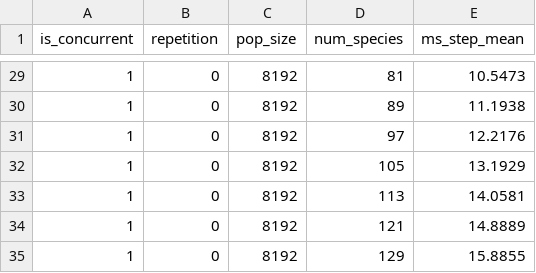
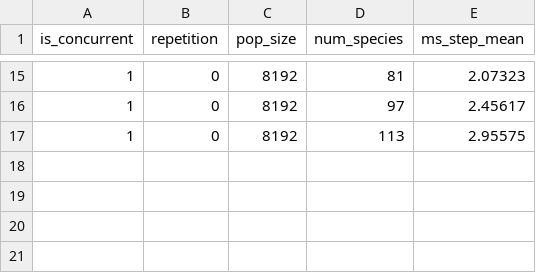
Before and after one commit to FLAMEGPU/FLAMEGPU2-concurrency-benchmark, a CSV file: results/Large_Pops_Falloff.csv, drawn as a sheet; only a part is shown, gaps mark what is left out; the diff covers the shown part only.

```diff
--- a/results/Large_Pops_Falloff.csv
+++ b/results/Large_Pops_Falloff.csv
@@ -29,7 +15,3 @@ is_concurrent, repetition, pop_size, num_species, ms_step_mean
-1,0,8192,81,10.5473
-1,0,8192,89,11.1938
-1,0,8192,97,12.2176
-1,0,8192,105,13.1929
-1,0,8192,113,14.0581
-1,0,8192,121,14.8889
-1,0,8192,129,15.8855
+1,0,8192,81,2.07323
+1,0,8192,97,2.45617
+1,0,8192,113,2.95575
```
Also changed, not shown: 14 removed rows and 13 edited cells elsewhere in this file, results/Large_Pops.csv, results/Large_Pops_Falloff_Brute_Force.csv, 38 other files.
